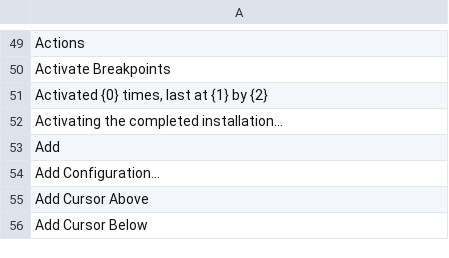
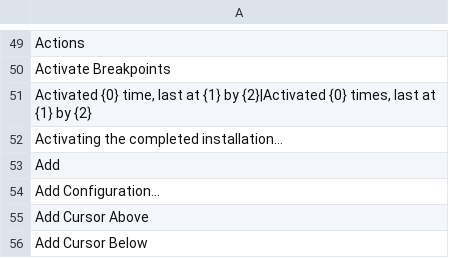
Before and after one commit to doancan/codeyard, a TSV file: crates/app/locales/template.tsv, drawn as a sheet; only a part is shown, gaps mark what is left out.

```diff
--- a/crates/app/locales/template.tsv
+++ b/crates/app/locales/template.tsv
@@ -50,3 +50,3 @@ Actions
 Activate Breakpoints	
-Activated {0} times, last at {1} by {2}	
+Activated {0} time, last at {1} by {2}|Activated {0} times, last at {1} by {2}	
 Activating the completed installation…	
```
Also changed, not shown: crates/app/locales/tr.tsv, 4 other files.
